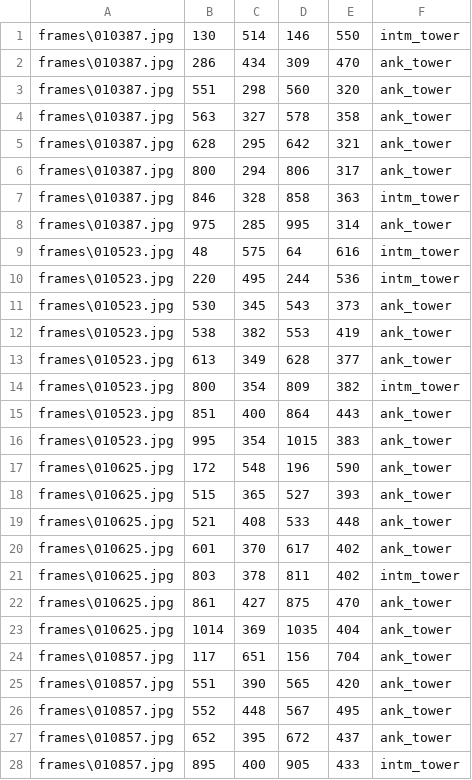
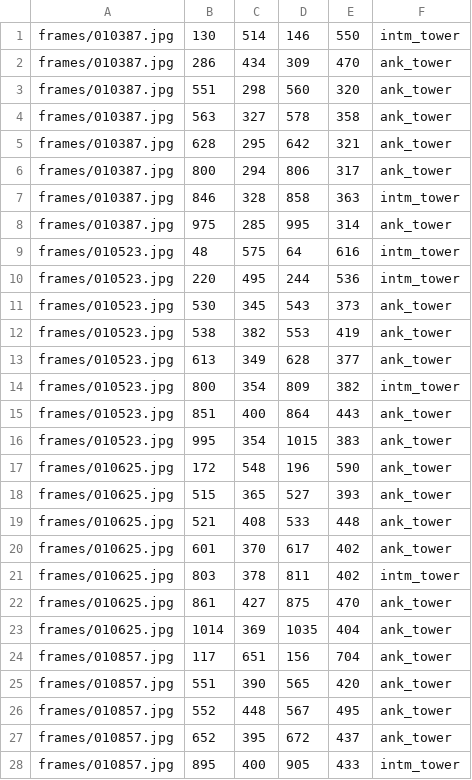
Before and after one commit to Trevol/keras-retinanet, a CSV file: my_training/power_towers_2/data/train.csv, drawn as a sheet; only a part is shown; the diff covers the shown part only.

Commit message:
training Nahabino towers

```diff
--- a/my_training/power_towers_2/data/train.csv
+++ b/my_training/power_towers_2/data/train.csv
@@ -1,28 +1,28 @@
-frames\010387.jpg,130,514,146,550,intm_tower
-frames\010387.jpg,286,434,309,470,ank_tower
-frames\010387.jpg,551,298,560,320,ank_tower
-frames\010387.jpg,563,327,578,358,ank_tower
-frames\010387.jpg,628,295,642,321,ank_tower
-frames\010387.jpg,800,294,806,317,ank_tower
-frames\010387.jpg,846,328,858,363,intm_tower
-frames\010387.jpg,975,285,995,314,ank_tower
-frames\010523.jpg,48,575,64,616,intm_tower
-frames\010523.jpg,220,495,244,536,intm_tower
-frames\010523.jpg,530,345,543,373,ank_tower
-frames\010523.jpg,538,382,553,419,ank_tower
-frames\010523.jpg,613,349,628,377,ank_tower
-frames\010523.jpg,800,354,809,382,intm_tower
-frames\010523.jpg,851,400,864,443,ank_tower
-frames\010523.jpg,995,354,1015,383,ank_tower
-frames\010625.jpg,172,548,196,590,ank_tower
-frames\010625.jpg,515,365,527,393,ank_tower
-frames\010625.jpg,521,408,533,448,ank_tower
-frames\010625.jpg,601,370,617,402,ank_tower
-frames\010625.jpg,803,378,811,402,intm_tower
-frames\010625.jpg,861,427,875,470,ank_tower
-frames\010625.jpg,1014,369,1035,404,ank_tower
-frames\010857.jpg,117,651,156,704,ank_tower
-frames\010857.jpg,551,390,565,420,ank_tower
-frames\010857.jpg,552,448,567,495,ank_tower
-frames\010857.jpg,652,395,672,437,ank_tower
-frames\010857.jpg,895,400,905,433,intm_tower
+frames/010387.jpg,130,514,146,550,intm_tower
+frames/010387.jpg,286,434,309,470,ank_tower
+frames/010387.jpg,551,298,560,320,ank_tower
+frames/010387.jpg,563,327,578,358,ank_tower
+frames/010387.jpg,628,295,642,321,ank_tower
+frames/010387.jpg,800,294,806,317,ank_tower
+frames/010387.jpg,846,328,858,363,intm_tower
+frames/010387.jpg,975,285,995,314,ank_tower
+frames/010523.jpg,48,575,64,616,intm_tower
+frames/010523.jpg,220,495,244,536,intm_tower
+frames/010523.jpg,530,345,543,373,ank_tower
+frames/010523.jpg,538,382,553,419,ank_tower
+frames/010523.jpg,613,349,628,377,ank_tower
+frames/010523.jpg,800,354,809,382,intm_tower
+frames/010523.jpg,851,400,864,443,ank_tower
+frames/010523.jpg,995,354,1015,383,ank_tower
+frames/010625.jpg,172,548,196,590,ank_tower
+frames/010625.jpg,515,365,527,393,ank_tower
+frames/010625.jpg,521,408,533,448,ank_tower
+frames/010625.jpg,601,370,617,402,ank_tower
+frames/010625.jpg,803,378,811,402,intm_tower
+frames/010625.jpg,861,427,875,470,ank_tower
+frames/010625.jpg,1014,369,1035,404,ank_tower
+frames/010857.jpg,117,651,156,704,ank_tower
+frames/010857.jpg,551,390,565,420,ank_tower
+frames/010857.jpg,552,448,567,495,ank_tower
+frames/010857.jpg,652,395,672,437,ank_tower
+frames/010857.jpg,895,400,905,433,intm_tower
```
Also changed, not shown: 143 edited cells elsewhere in this file, my_training/power_towers_2/data/val.csv, 2 other files.
